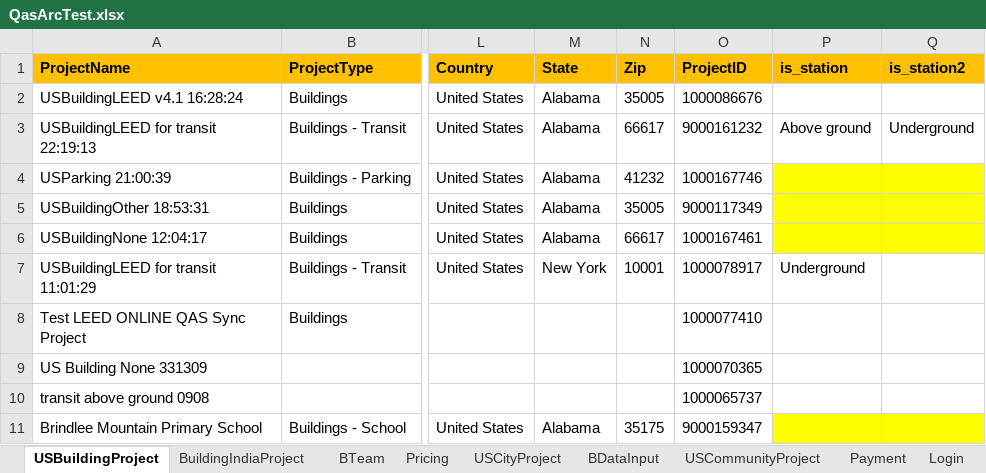
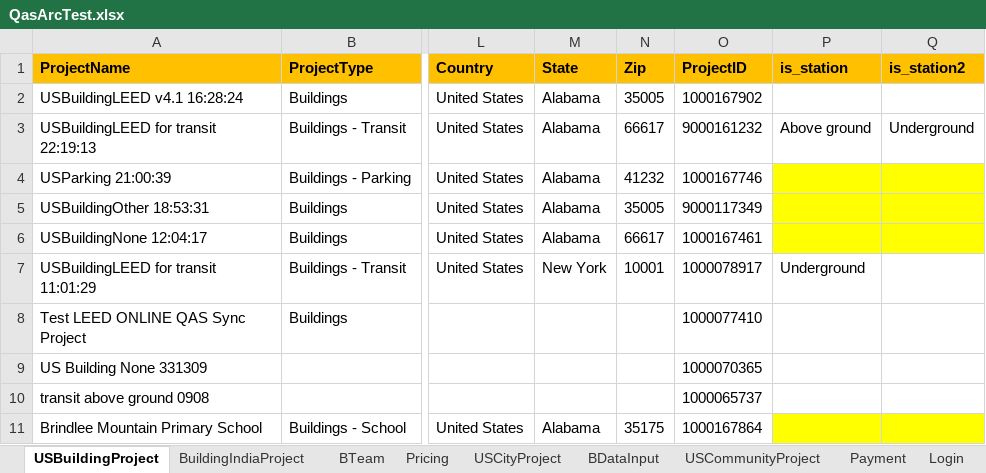
Before and after one commit to saurav1501/AutomationArc, an Excel workbook: AutomationArc/ARCDataTemplete/QasArcTest.xlsx, sheet USBuildingProject, drawn as a sheet; only a part is shown, gaps mark what is left out; values as stored, in another font and other column widths than the file's, no borders; the diff names each change by its address in the sheet, - before the commit and + after, or states it on an @@ line.

```diff
--- a/AutomationArc/ARCDataTemplete/QasArcTest.xlsx (sheet USBuildingProject)
+++ b/AutomationArc/ARCDataTemplete/QasArcTest.xlsx (sheet USBuildingProject)
-O2 (ProjectID): 1000086676
+O2 (ProjectID): 1000167902
-O11 (ProjectID): 9000159347
+O11 (ProjectID): 1000167864
```
Also changed, not shown: sheet BDataInput, 16 other files.
